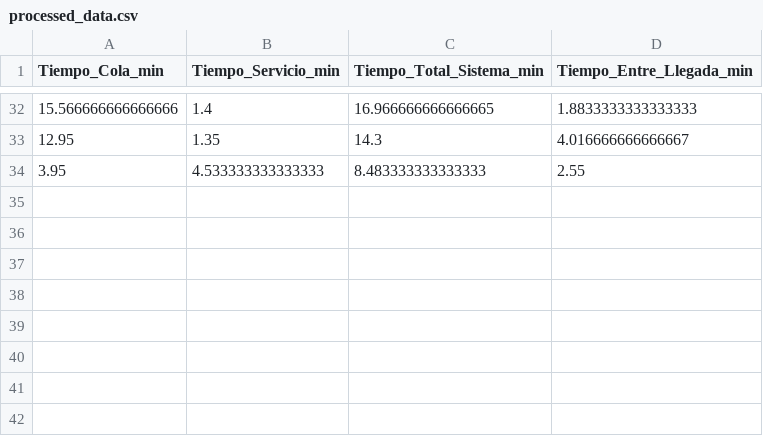
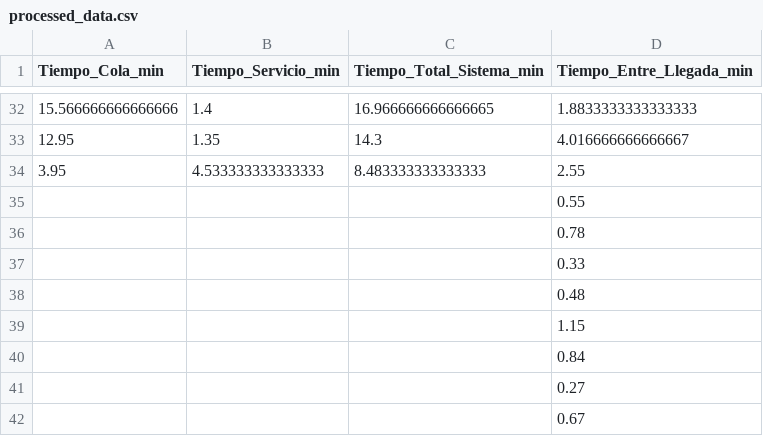
Before and after one commit to SebastianJRamirezA/gas_station_sim, a CSV file: data/processed_data.csv, drawn as a sheet; only a part is shown, gaps mark what is left out.

Commit message:
Additional data

```diff
--- a/data/processed_data.csv
+++ b/data/processed_data.csv
@@ -34 +34,9 @@ Tiempo_Cola_min,Tiempo_Servicio_min,Tiempo_Total_Sistema_min,Tiempo_Entre_Llegad
 3.95,4.533333333333333,8.483333333333333,2.55
+,,,0.55
+,,,0.78
+,,,0.33
+,,,0.48
+,,,1.15
+,,,0.84
+,,,0.27
+,,,0.67
```
